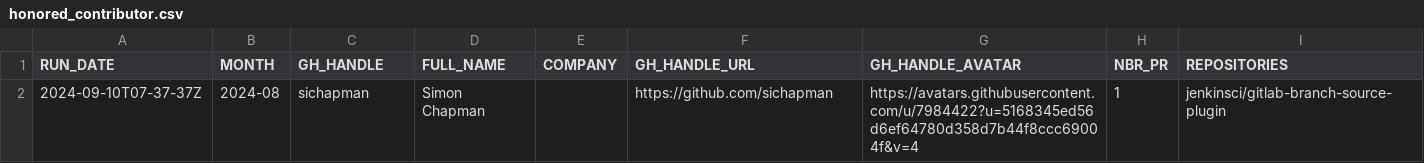
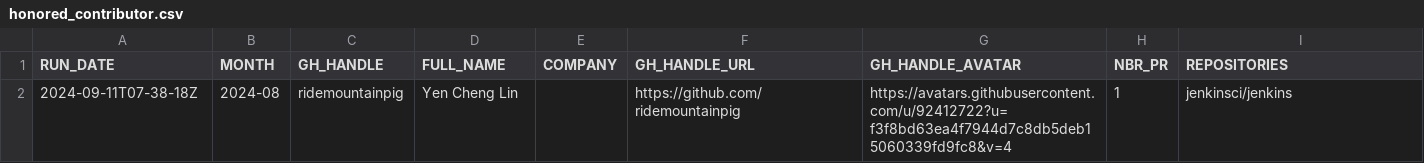
Before and after one commit to gounthar/jenkins-submitter-stats, a CSV file: data/honored_contributor.csv, drawn as a sheet.

```diff
--- a/data/honored_contributor.csv
+++ b/data/honored_contributor.csv
@@ -1,2 +1,2 @@
 "RUN_DATE", "MONTH", "GH_HANDLE", "FULL_NAME", "COMPANY", "GH_HANDLE_URL", "GH_HANDLE_AVATAR", "NBR_PR", "REPOSITORIES"
-"2024-09-10T07-37-37Z", "2024-08", "sichapman", "Simon Chapman", "", "https://github.com/sichapman", "https://avatars.githubusercontent.com/u/7984422?u=5168345ed56d6ef64780d358d7b44f8ccc69004f&v=4", "1", "jenkinsci/gitlab-branch-source-plugin"
+"2024-09-11T07-38-18Z", "2024-08", "ridemountainpig", "Yen Cheng Lin", "", "https://github.com/ridemountainpig", "https://avatars.githubusercontent.com/u/92412722?u=f3f8bd63ea4f7944d7c8db5deb15060339fd9fc8&v=4", "1", "jenkinsci/jenkins"
```
